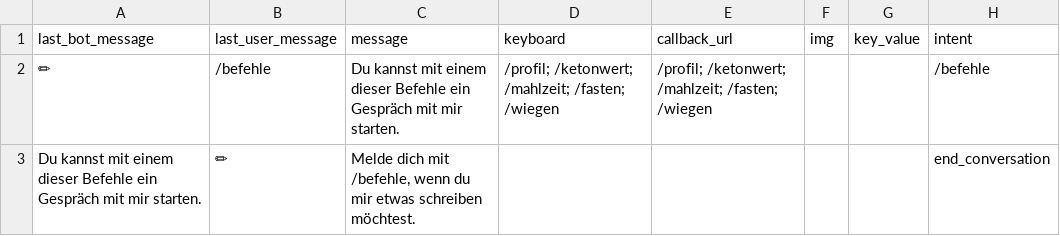
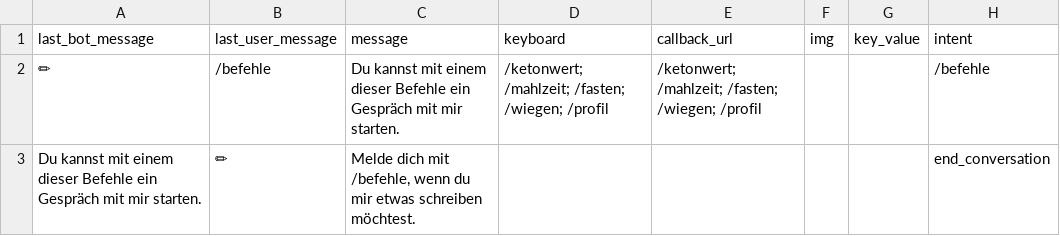
Before and after one commit to s0288/strowan_bot, a CSV file: strowan_bot/dialogues/befehle.csv, drawn as a sheet.

```diff
--- a/strowan_bot/dialogues/befehle.csv
+++ b/strowan_bot/dialogues/befehle.csv
@@ -1,3 +1,3 @@
 last_bot_message,last_user_message,message,keyboard,callback_url,img,key_value,intent
-✏,/befehle,Du kannst mit einem dieser Befehle ein Gespräch mit mir starten.,/profil; /ketonwert; /mahlzeit; /fasten; /wiegen,/profil; /ketonwert; /mahlzeit; /fasten; /wiegen,,,/befehle
+✏,/befehle,Du kannst mit einem dieser Befehle ein Gespräch mit mir starten.,/ketonwert; /mahlzeit; /fasten; /wiegen; /profil,/ketonwert; /mahlzeit; /fasten; /wiegen; /profil,,,/befehle
 Du kannst mit einem dieser Befehle ein Gespräch mit mir starten.,✏,"Melde dich mit /befehle, wenn du mir etwas schreiben möchtest.",,,,,end_conversation
```
Also changed, not shown: strowan_bot/dialogues/profil.csv, strowan_bot/dialogues/rezepte.csv, 3 other files.
